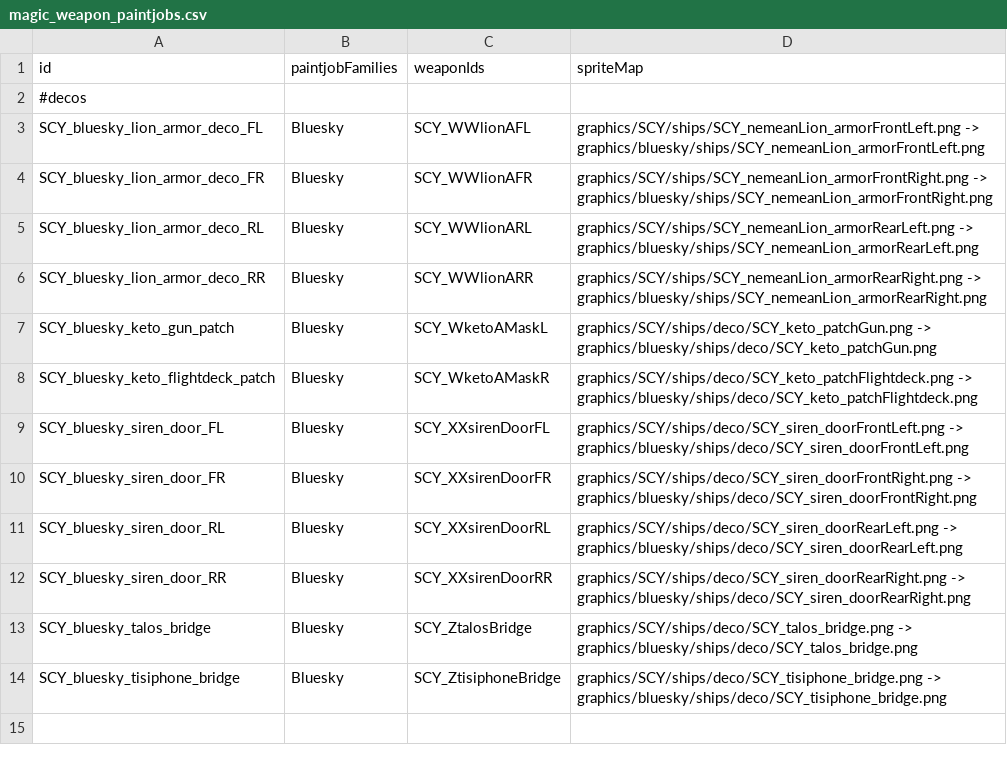
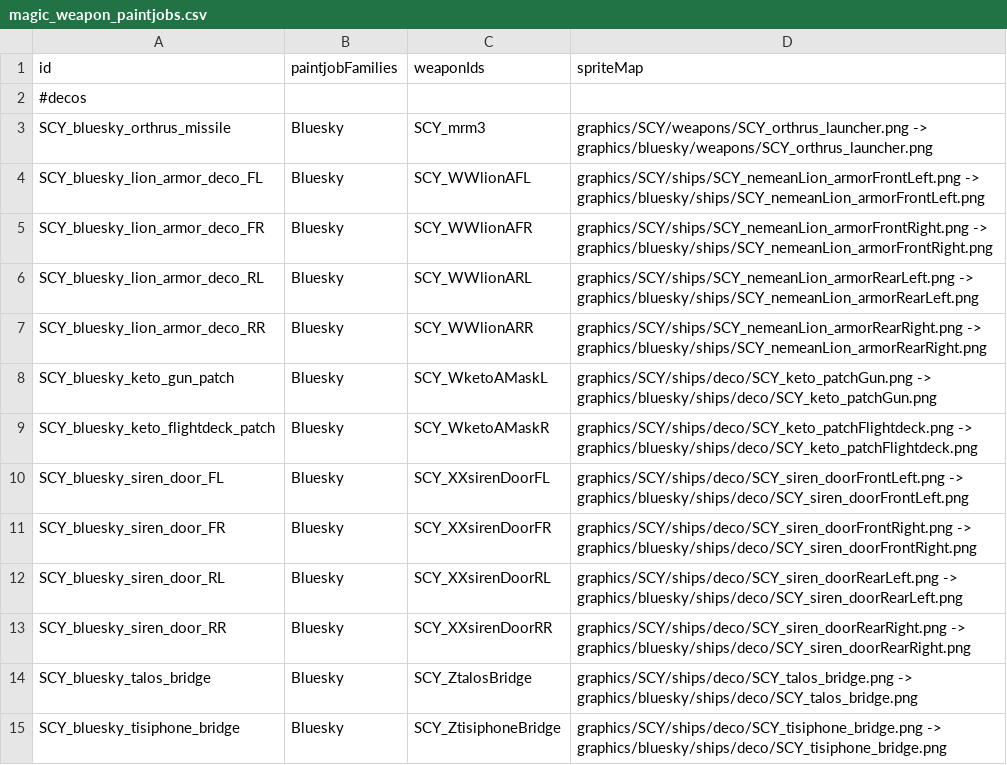
Before and after one commit to Starficz/scy-nation, a CSV file: data/config/paintjobs/magic_weapon_paintjobs.csv, drawn as a sheet; the diff names each change by its address in the sheet, - before the commit and + after, or states it on an @@ line.

```diff
--- a/data/config/paintjobs/magic_weapon_paintjobs.csv
+++ b/data/config/paintjobs/magic_weapon_paintjobs.csv
+row 3: SCY_bluesky_orthrus_missile | Bluesky | SCY_mrm3 | graphics/SCY/weapons/SCY_orthrus_launcher.png -> graphics/bluesky/weapons/SCY_orthrus_launcher.png
```
Also changed, not shown: data/config/paintjobs/magic_paintjobs.csv, data/hullmods/hull_mods.csv, 13 other files.
